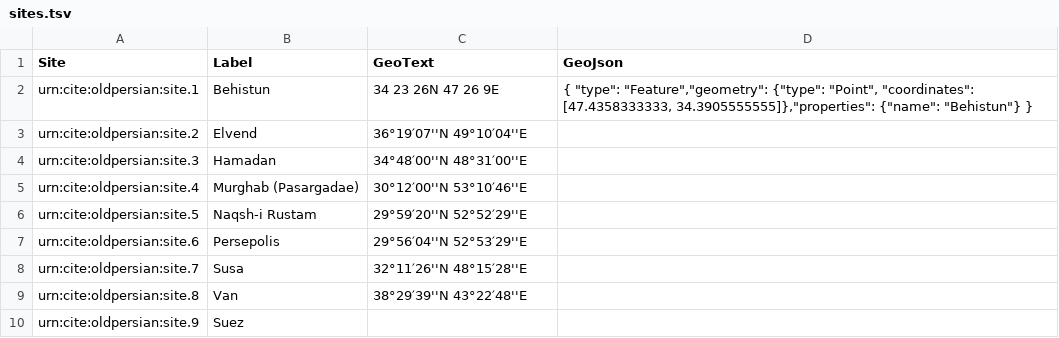
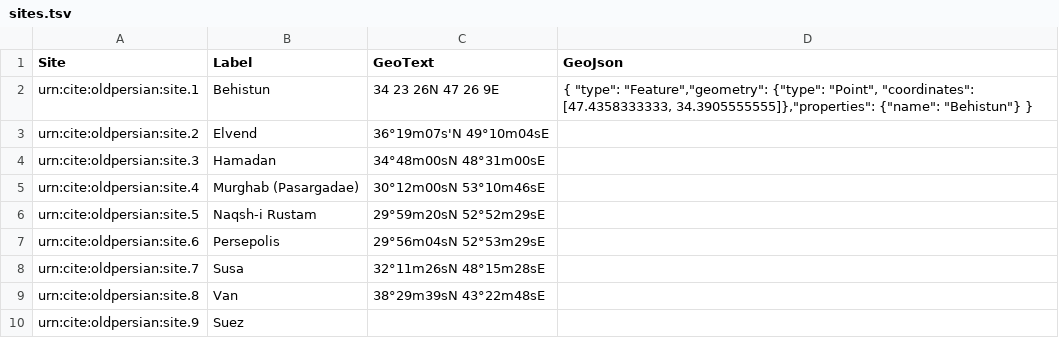
Before and after one commit to neelsmith/op, a TSV file: collections/sites.tsv, drawn as a sheet.

Commit message:
Blow out troublesome chars.

```diff
--- a/collections/sites.tsv
+++ b/collections/sites.tsv
@@ -2,9 +2,9 @@ Site	Label	GeoText	GeoJson
 urn:cite:oldpersian:site.1	Behistun	"34 23 26N 47 26 9E"	{ "type": "Feature","geometry": {"type": "Point", "coordinates": [47.4358333333, 34.3905555555]},"properties": {"name": "Behistun"} }
-urn:cite:oldpersian:site.2	Elvend	"36°19′07''N 49°10′04''E"	
-urn:cite:oldpersian:site.3	Hamadan	"34°48′00''N 48°31′00''E"	
-urn:cite:oldpersian:site.4	Murghab (Pasargadae)	"30°12′00''N 53°10′46''E"	
-urn:cite:oldpersian:site.5	Naqsh-i Rustam	"29°59′20''N 52°52′29''E"	
-urn:cite:oldpersian:site.6	Persepolis	"29°56′04''N 52°53′29''E"	
-urn:cite:oldpersian:site.7	Susa	"32°11′26''N 48°15′28''E"	
-urn:cite:oldpersian:site.8	Van	"38°29′39''N 43°22′48''E"	
+urn:cite:oldpersian:site.2	Elvend	"36°19m07s'N 49°10m04sE"	
+urn:cite:oldpersian:site.3	Hamadan	"34°48m00sN 48°31m00sE"	
+urn:cite:oldpersian:site.4	Murghab (Pasargadae)	"30°12m00sN 53°10m46sE"	
+urn:cite:oldpersian:site.5	Naqsh-i Rustam	"29°59m20sN 52°52m29sE"	
+urn:cite:oldpersian:site.6	Persepolis	"29°56m04sN 52°53m29sE"	
+urn:cite:oldpersian:site.7	Susa	"32°11m26sN 48°15m28sE"	
+urn:cite:oldpersian:site.8	Van	"38°29m39sN 43°22m48sE"	
 urn:cite:oldpersian:site.9	Suez	""	
```
